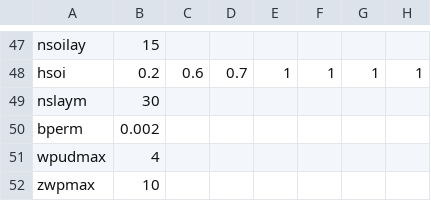
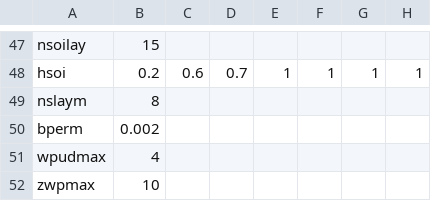
Before and after one commit to JBortolucci/ECOSMOS, a CSV file: inst/global_params.csv, drawn as a sheet; only a part is shown, gaps mark what is left out; the diff names each change by its address in the sheet, - before the commit and + after, or states it on an @@ line.

```diff
--- a/inst/global_params.csv
+++ b/inst/global_params.csv
-B49: 30
+B49: 8
```
Also changed, not shown: 3 other files.
